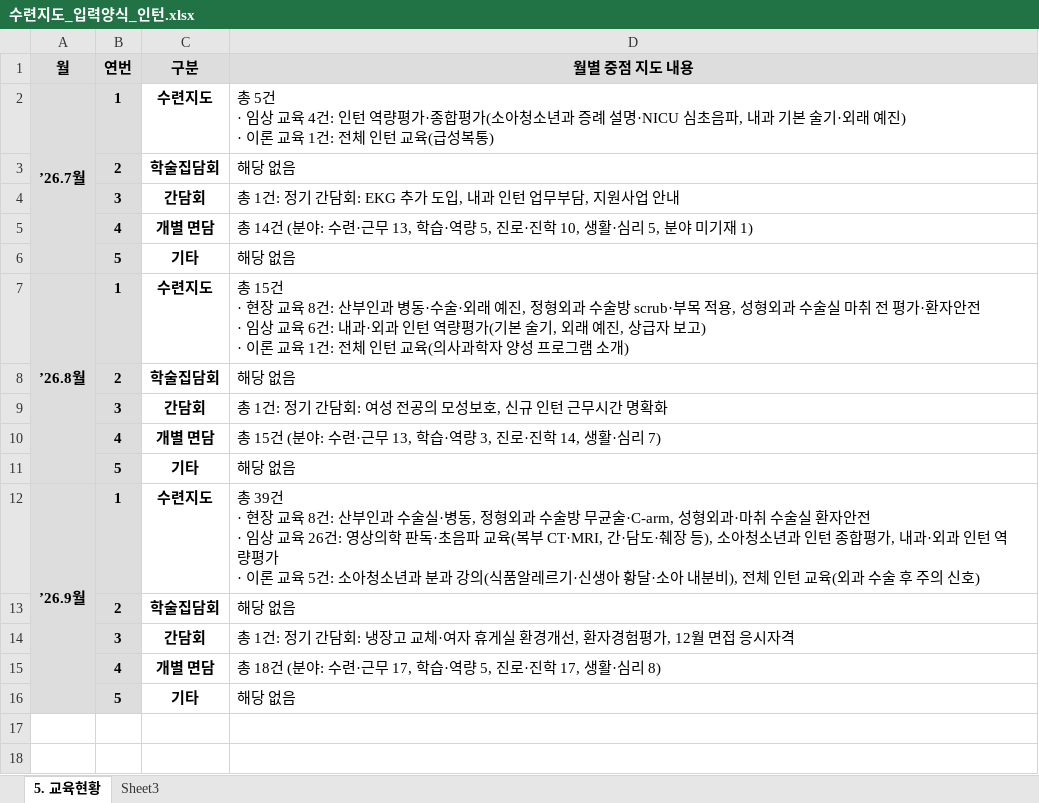
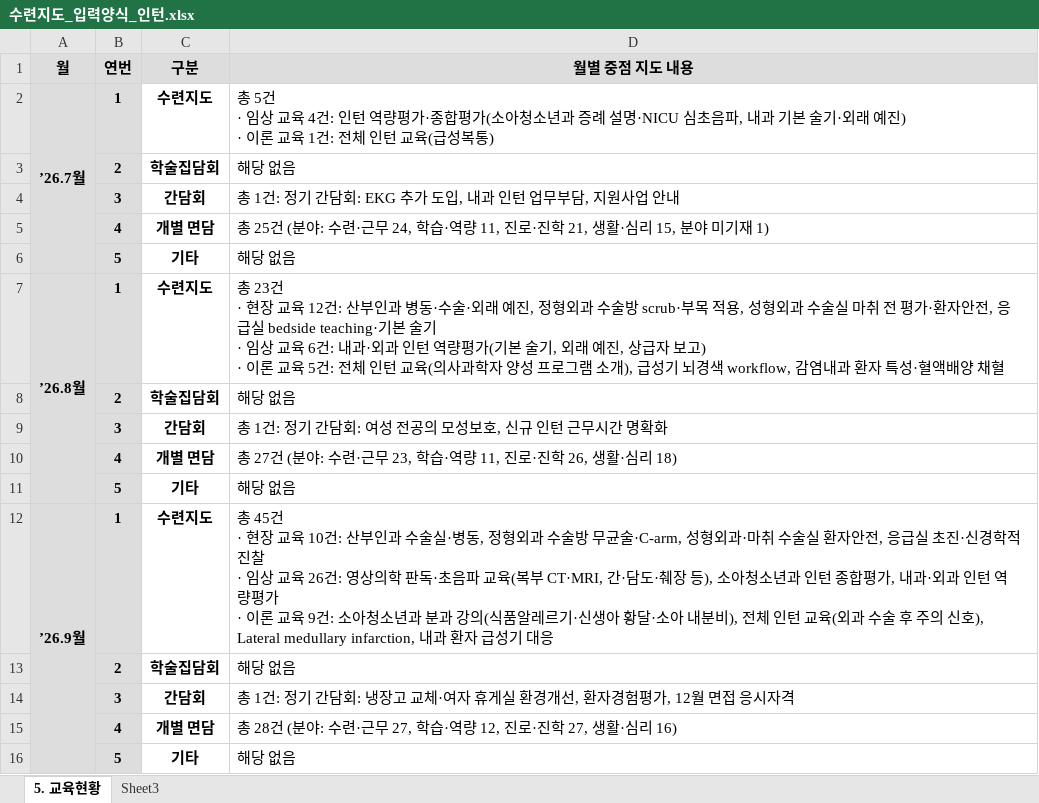
Before and after one commit to weissnicht5210/introgithupuse, an Excel workbook: 수련지도_입력양식_인턴.xlsx, sheet 5. 교육현황, drawn as a sheet; values as stored, in another font and other column widths than the file's, no borders; ↵ is a line break in a cell; the diff names each change by its address in the sheet, - before the commit and + after, or states it on an @@ line.

```diff
--- a/수련지도_입력양식_인턴.xlsx (sheet 5. 교육현황)
+++ b/수련지도_입력양식_인턴.xlsx (sheet 5. 교육현황)
-D5 (월별 중점 지도 내용): 총 14건 (분야: 수련·근무 13, 학습·역량 5, 진로·진학 10, 생활·심리 5, 분야 미…
+D5 (월별 중점 지도 내용): 총 25건 (분야: 수련·근무 24, 학습·역량 11, 진로·진학 21, 생활·심리 15, 분야 미…
-D7 (월별 중점 지도 내용): 총 15건 ↵ · 현장 교육 8건: 산부인과 병동·수술·외래 예진, 정형외과 수술방 scrub·부목 적용, 성형외과 수술실 마취 전 평가·환자안전 ↵ · 임상 교육 6건: 내과·외과 인턴 역량평가(기본 술기, 외래 예진, 상급자 보고) ↵ · 이론 교육 1건: 전체 인턴 교육(의사과학자 양성 프로그램 소개)
+D7 (월별 중점 지도 내용): 총 23건 ↵ · 현장 교육 12건: 산부인과 병동·수술·외래 예진, 정형외과 수술방 scrub·부목 적용, 성형외과 수술실 마취 전 평가·환자안전, 응급실 bedside teaching·기본 술기 ↵ · 임상 교육 6건: 내과·외과 인턴 역량평가(기본 술기, 외래 예진, 상급자 보고) ↵ · 이론 교육 5건: 전체 인턴 교육(의사과학자 양성 프로그램 소개), 급성기 뇌경색 workflow, 감염내과 환자 특성·혈액배양 채혈
-D10 (월별 중점 지도 내용): 총 15건 (분야: 수련·근무 13, 학습·역량 3, 진로·진학 14, 생활·심리 7)
+D10 (월별 중점 지도 내용): 총 27건 (분야: 수련·근무 23, 학습·역량 11, 진로·진학 26, 생활·심리 18)
-D12 (월별 중점 지도 내용): 총 39건 ↵ · 현장 교육 8건: 산부인과 수술실·병동, 정형외과 수술방 무균술·C-arm, 성형외과·마취 수술실 환자안전 ↵ · 임상 교육 26건: 영상의학 판독·초음파 교육(복부 CT·MRI, 간·담도·췌장 등), 소아청소년과 인턴 종합평가, 내과·외과 인턴 역량평가 ↵ · 이론 교육 5건: 소아청소년과 분과 강의(식품알레르기·신생아 황달·소아 내분비), 전체 인턴 교육(외과 수술 후 주의 신호)
+D12 (월별 중점 지도 내용): 총 45건 ↵ · 현장 교육 10건: 산부인과 수술실·병동, 정형외과 수술방 무균술·C-arm, 성형외과·마취 수술실 환자안전, 응급실 초진·신경학적 진찰 ↵ · 임상 교육 26건: 영상의학 판독·초음파 교육(복부 CT·MRI, 간·담도·췌장 등), 소아청소년과 인턴 종합평가, 내과·외과 인턴 역량평가 ↵ · 이론 교육 9건: 소아청소년과 분과 강의(식품알레르기·신생아 황달·소아 내분비), 전체 인턴 교육(외과 수술 후 주의 신호), Lateral medullary infarction, 내과 환자 급성기 대응
-D15 (월별 중점 지도 내용): 총 18건 (분야: 수련·근무 17, 학습·역량 5, 진로·진학 17, 생활·심리 8)
+D15 (월별 중점 지도 내용): 총 28건 (분야: 수련·근무 27, 학습·역량 12, 진로·진학 27, 생활·심리 16)
```
Also changed, not shown: sheet Sheet3.
